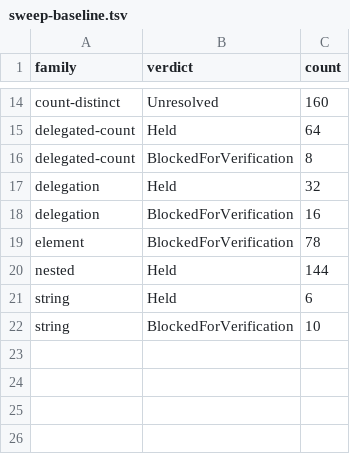
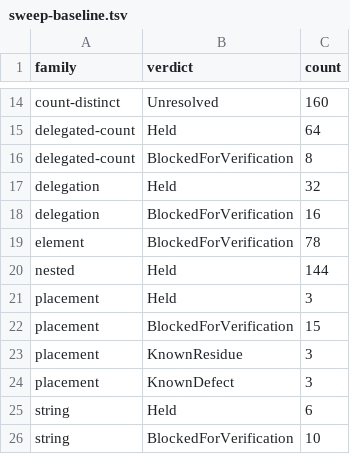
Before and after one commit to Reefact/just-dummies, a TSV file: JustDummies.GenAny.UnitTests/Sweep/sweep-baseline.tsv, drawn as a sheet; only a part is shown, gaps mark what is left out.

```diff
--- a/JustDummies.GenAny.UnitTests/Sweep/sweep-baseline.tsv
+++ b/JustDummies.GenAny.UnitTests/Sweep/sweep-baseline.tsv
@@ -20,2 +20,6 @@ element	BlockedForVerification	78
 nested	Held	144
+placement	Held	3
+placement	BlockedForVerification	15
+placement	KnownResidue	3
+placement	KnownDefect	3
 string	Held	6
```
Also changed, not shown: 4 other files.
